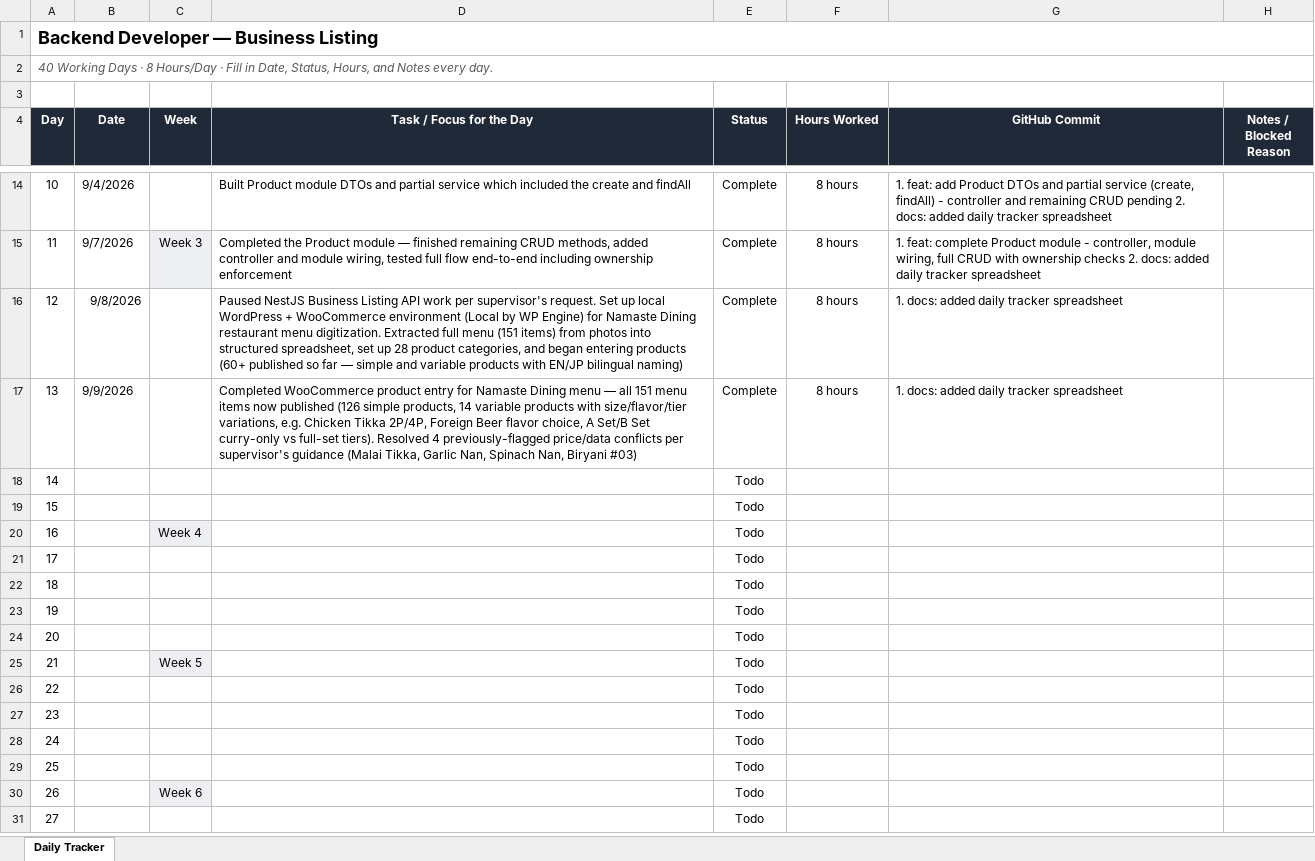
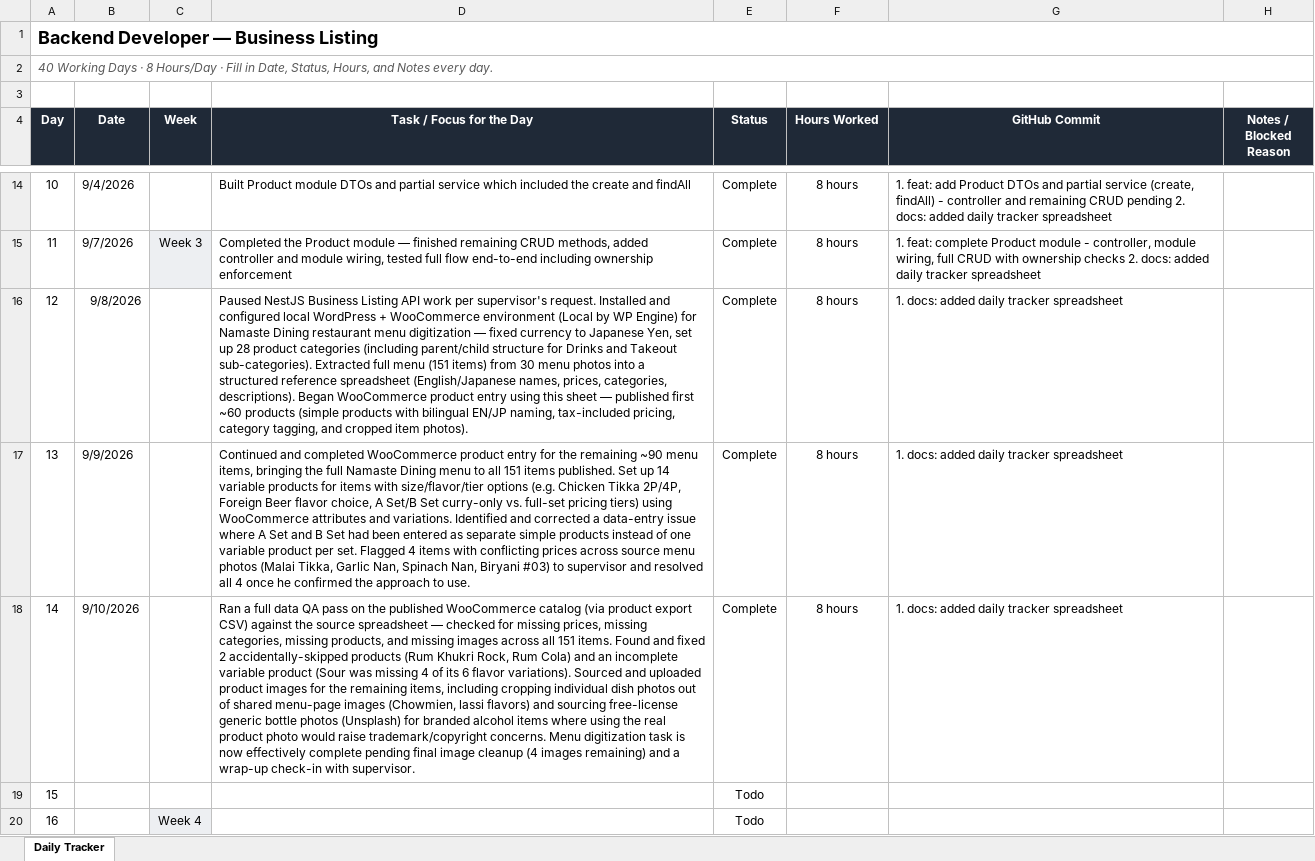
Before and after one commit to AdityaPudasaini/Business-Listing, an Excel workbook: backend/Backend-Dev3-Daily-Tracker.xlsx, sheet Daily Tracker, drawn as a sheet; only a part is shown, gaps mark what is left out; the shorter side is filled out with more unchanged rows; values as stored, in another font and other column widths than the file's, no borders; conditional formats not drawn; the diff names each change by its address in the sheet, - before the commit and + after, or states it on an @@ line.

Commit message:
docs: added daily tracker spreadsheet

```diff
--- a/backend/Backend-Dev3-Daily-Tracker.xlsx (sheet Daily Tracker)
+++ b/backend/Backend-Dev3-Daily-Tracker.xlsx (sheet Daily Tracker)
-D16 (Task / Focus for the Day): …supervisor's request. Set up local WordPress + WooCommerce environment (Local by WP Engine) for Namaste Dining restaurant menu digitization. Extracted full menu (151 items) from photos into structured spreadsheet, set up 28 product categories, and began entering products (60+ published so far — simple and variable products with EN/JP bilingual naming)
+D16 (Task / Focus for the Day): …supervisor's request. Installed and configured local WordPress + WooCommerce environment (Local by WP Engine) for Namaste Dining restaurant menu digitization — fixed currency to Japanese Yen, set up 28 product categories (including parent/child structure for Drinks and Takeout sub-categories). Extracted full menu (151 items) from 30 menu photos into a structured reference spreadsheet (English/Japanese names, prices, categories, descriptions). Began WooCommerce product entry using this sheet — published first ~60 products (simple products with bilingual EN/JP naming, tax-included pricing, category tagging, and cropped item photos).
-D17 (Task / Focus for the Day): Completed WooCommerce product entry for Namaste Dining menu — all 151 menu items now published (126 simple products, 14 variable products with size/flavor/tier variations, e.g. Chicken Tikka 2P/4P, Foreign Beer flavor choice, A Set/B Set curry-only vs full-set tiers). Resolved 4 previously-flagged price/data conflicts per supervisor's guidance (Malai Tikka, Garlic Nan, Spinach Nan, Biryani #03)
+D17 (Task / Focus for the Day): Continued and completed WooCommerce product entry for the remaining ~90 menu items, bringing the full Namaste Dining menu to all 151 items published. Set up 14 variable products for items with size/flavor/tier options (e.g. Chicken Tikka 2P/4P, Foreign Beer flavor choice, A Set/B Set curry-only vs. full-set pricing tiers) using WooCommerce attributes and variations. Identified and corrected a data-entry issue where A Set and B Set had been entered as separate simple products instead of one variable product per set. Flagged 4 items with conflicting prices across source menu photos (Malai Tikka, Garlic Nan, Spinach Nan, Biryani #03) to supervisor and resolved all 4 once he confirmed the approach to use.
-B18 (Date): (empty)
+B18 (Date): 9/10/2026
-D18 (Task / Focus for the Day): (empty)
+D18 (Task / Focus for the Day): Ran a full data QA pass on the published WooCommerce catalog (via product export CSV) against the source spreadsheet — checked for missing prices, missing categories, missing products, and missing images across all 151 items. Found and fixed 2 accidentally-skipped products (Rum Khukri Rock, Rum Cola) and an incomplete variable product (Sour was missing 4 of its 6 flavor variations). Sourced and uploaded product images for the remaining items, including cropping individual dish photos out of shared menu-page images (Chowmien, lassi flavors) and sourcing free-license generic bottle photos (Unsplash) for branded alcohol items where using the real product photo would raise trademark/copyright concerns. Menu digitization task is now effectively complete pending final image cleanup (4 images remaining) and a wrap-up check-in with supervisor.
-E18 (Status): Todo
+E18 (Status): Complete
-F18 (Hours Worked): (empty)
+F18 (Hours Worked): 8 hours
-G18 (GitHub Commit): (empty)
+G18 (GitHub Commit): 1. docs: added daily tracker spreadsheet
```
